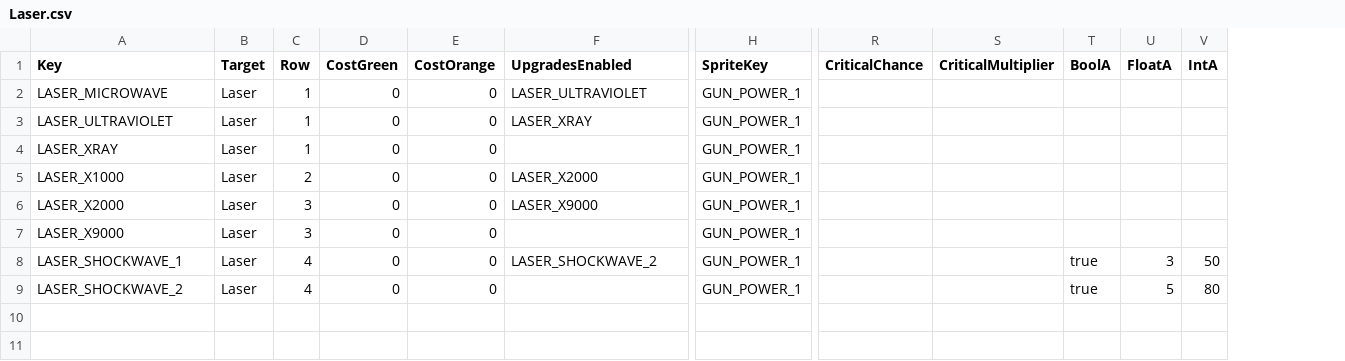
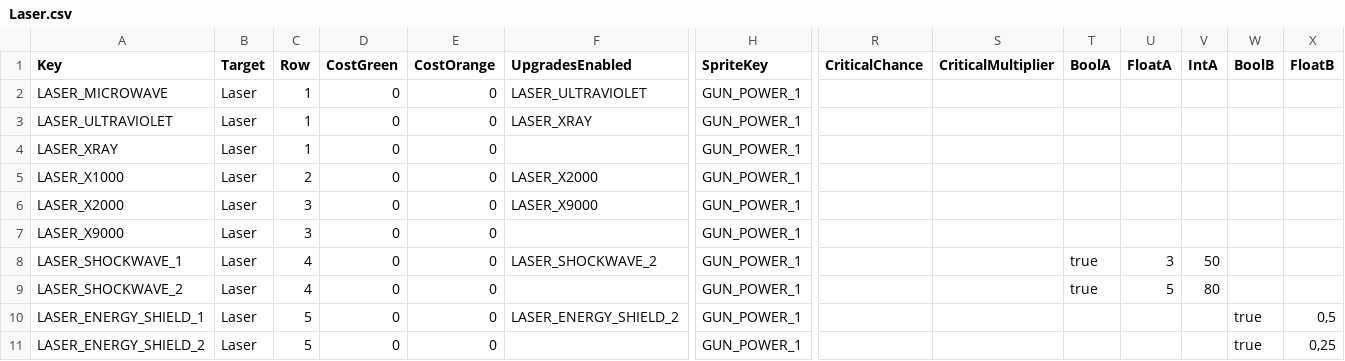
Before and after one commit to XavierClavel/SpaceSurvivorOrbital, a CSV file: Assets/Data/Upgrades/Laser.csv, drawn as a sheet; only a part is shown, gaps mark what is left out; rows hold the shown columns only; the diff names each change by its address in the sheet, - before the commit and + after, or states it on an @@ line.

Commit message:
energy shield upgrade for laser

```diff
--- a/Assets/Data/Upgrades/Laser.csv
+++ b/Assets/Data/Upgrades/Laser.csv
+column W (BoolB), empty
+column X (FloatB), empty
+row 10: LASER_ENERGY_SHIELD_1 | Laser | 5 | 0 | 0 | LASER_ENERGY_SHIELD_2 | GUN_POWER_1 |  |  |  |  |  | true | 0,5
+row 11: LASER_ENERGY_SHIELD_2 | Laser | 5 | 0 | 0 |  | GUN_POWER_1 |  |  |  |  |  | true | 0,25
```
Also changed, not shown: 6 other files.
